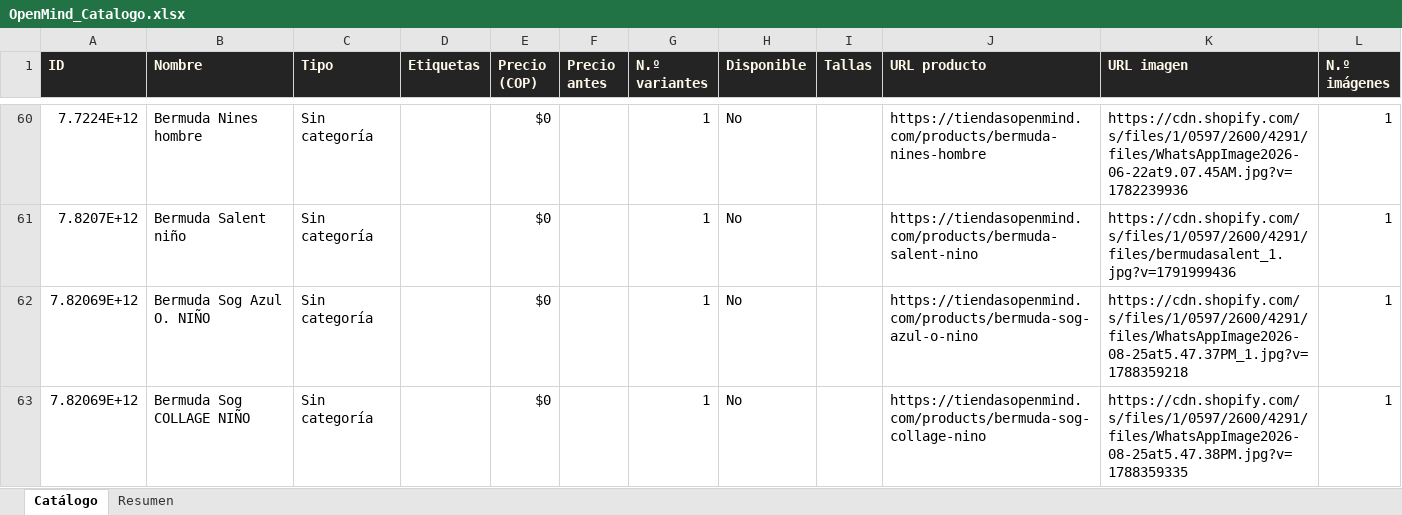
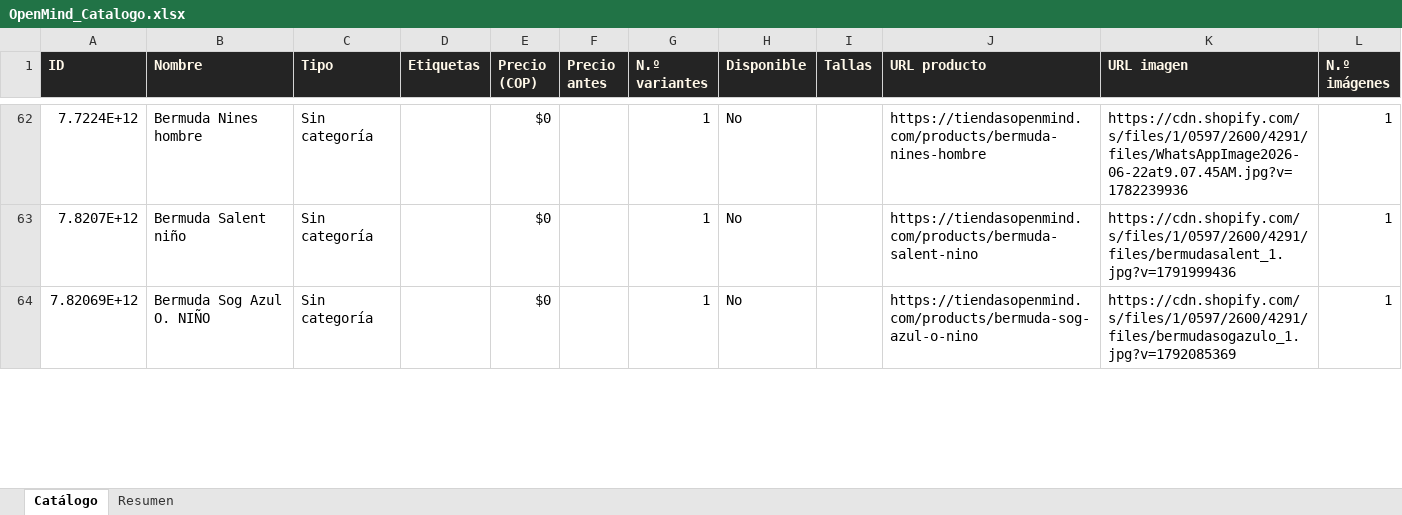
Before and after one commit to ikib2c/iki, an Excel workbook: OpenMind_Catalogo.xlsx, sheet Catálogo, drawn as a sheet; only a part is shown, gaps mark what is left out; values as stored, in another font and other column widths than the file's, no borders; removed rows and columns are numbered as before the commit, all else as after; the diff covers the shown part only; the diff names each change by its address in the sheet, - before the commit and + after, or states it on an @@ line.

Commit message:
sync: actualiza catalogo de la tienda y Excel de proveedores [skip ci]

```diff
--- a/OpenMind_Catalogo.xlsx (sheet Catálogo)
+++ b/OpenMind_Catalogo.xlsx (sheet Catálogo)
-K64 (URL imagen): https://cdn.shopify.com/s/files/1/0597/2600/4291/files/WhatsAppImage2026-08-25at5.47.37PM_1.jpg?v=1788359218
+K64 (URL imagen): https://cdn.shopify.com/s/files/1/0597/2600/4291/files/bermudasogazulo_1.jpg?v=1792085369
-row 63: 7.82069E+12 | Bermuda Sog COLLAGE NIÑO | Sin categoría |  | $0 |  | 1 | No |  | https://tiendasopenmind.com/products/bermuda-sog-collage-nino | https://cdn.shopify.com/s/files/1/0597/2600/4291/files/WhatsAppImage2026-08-25at5.47.38PM.jpg?v=1788359335 | 1
```
Also changed, not shown: 8 added rows, 3 removed rows and 2 edited cells elsewhere in this sheet, sheet Resumen, Gava_Joyeria_Catalogo.xlsx, Jugueteria_Taiwan_Catalogo.xlsx, 3 other files.
